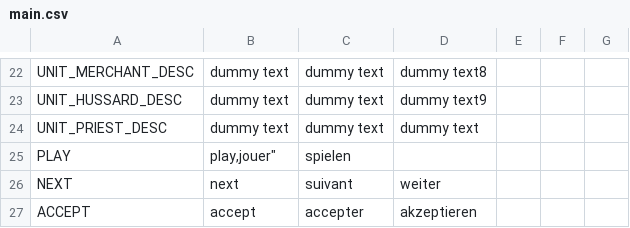
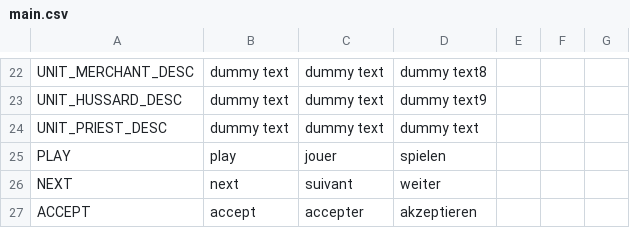
Before and after one commit to NimbleBeasts/BrackeysGameJam2021.1, a CSV file: Localization/main.csv, drawn as a sheet; only a part is shown, gaps mark what is left out.

Commit message:
fixed csv for goodness sake

```diff
--- a/Localization/main.csv
+++ b/Localization/main.csv
@@ -24,3 +24,3 @@ UNIT_HUSSARD_DESC,"dummy text","dummy text","dummy text9"
 UNIT_PRIEST_DESC,"dummy text","dummy text","dummy text"
-PLAY,"play,"jouer","spielen"
+PLAY,"play","jouer","spielen"
 NEXT,"next","suivant","weiter"
```
